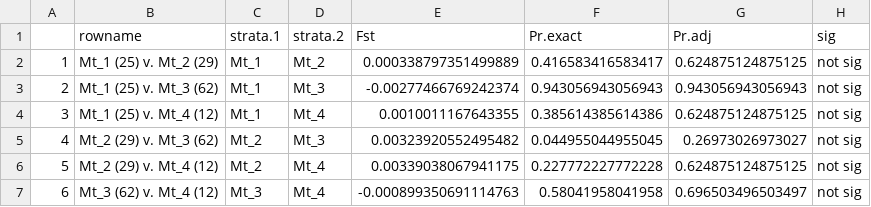
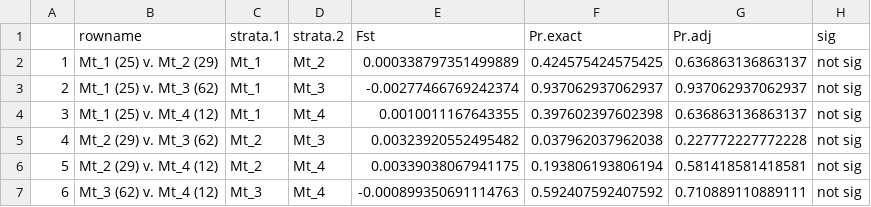
Before and after one commit to tdolz/WFmicrosats, a CSV file: diversity_stats/diversity_output_files/Mattituck/MT_fst_BayCon_notrarified.csv, drawn as a sheet.

```diff
--- a/diversity_stats/diversity_output_files/Mattituck/MT_fst_BayCon_notrarified.csv
+++ b/diversity_stats/diversity_output_files/Mattituck/MT_fst_BayCon_notrarified.csv
@@ -1,7 +1,7 @@
 "","rowname","strata.1","strata.2","Fst","Pr.exact","Pr.adj","sig"
-"1","Mt_1 (25) v. Mt_2 (29)","Mt_1","Mt_2",0.000338797351499889,0.416583416583417,0.624875124875125,"not sig"
-"2","Mt_1 (25) v. Mt_3 (62)","Mt_1","Mt_3",-0.00277466769242374,0.943056943056943,0.943056943056943,"not sig"
-"3","Mt_1 (25) v. Mt_4 (12)","Mt_1","Mt_4",0.0010011167643355,0.385614385614386,0.624875124875125,"not sig"
-"4","Mt_2 (29) v. Mt_3 (62)","Mt_2","Mt_3",0.00323920552495482,0.044955044955045,0.26973026973027,"not sig"
-"5","Mt_2 (29) v. Mt_4 (12)","Mt_2","Mt_4",0.00339038067941175,0.227772227772228,0.624875124875125,"not sig"
-"6","Mt_3 (62) v. Mt_4 (12)","Mt_3","Mt_4",-0.000899350691114763,0.58041958041958,0.696503496503497,"not sig"
+"1","Mt_1 (25) v. Mt_2 (29)","Mt_1","Mt_2",0.000338797351499889,0.424575424575425,0.636863136863137,"not sig"
+"2","Mt_1 (25) v. Mt_3 (62)","Mt_1","Mt_3",-0.00277466769242374,0.937062937062937,0.937062937062937,"not sig"
+"3","Mt_1 (25) v. Mt_4 (12)","Mt_1","Mt_4",0.0010011167643355,0.397602397602398,0.636863136863137,"not sig"
+"4","Mt_2 (29) v. Mt_3 (62)","Mt_2","Mt_3",0.00323920552495482,0.037962037962038,0.227772227772228,"not sig"
+"5","Mt_2 (29) v. Mt_4 (12)","Mt_2","Mt_4",0.00339038067941175,0.193806193806194,0.581418581418581,"not sig"
+"6","Mt_3 (62) v. Mt_4 (12)","Mt_3","Mt_4",-0.000899350691114763,0.592407592407592,0.710889110889111,"not sig"
```
Also changed, not shown: diversity_stats/diversity_output_files/Mattituck/MT_fst_BayConYEAR_notrarified.csv, diversity_stats/diversity_output_files/Mattituck/SHIN_fst_BayConYEAR_notrarified.csv, 22 other files.
